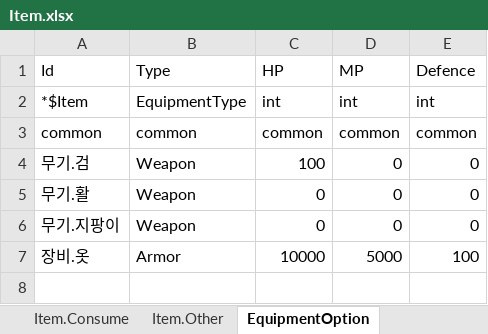
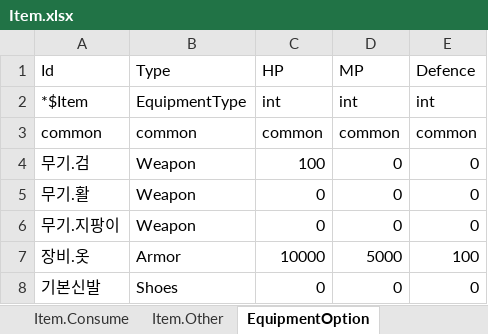
Before and after one commit to elky84/osd, an Excel workbook: design/Item.xlsx, sheet EquipmentOption, drawn as a sheet; values as stored, in another font and other column widths than the file's, no borders; the diff names each change by its address in the sheet, - before the commit and + after, or states it on an @@ line.

```diff
--- a/design/Item.xlsx (sheet EquipmentOption)
+++ b/design/Item.xlsx (sheet EquipmentOption)
+row 8: 기본신발 | Shoes | 0 | 0 | 0
```
Also changed, not shown: sheet Item.Equipment, sheet Item.Consume, sheet Item.Other, sheet ConsumeOption, other sheet tabs, design/Enum.Item.xlsx, 16 other files.
